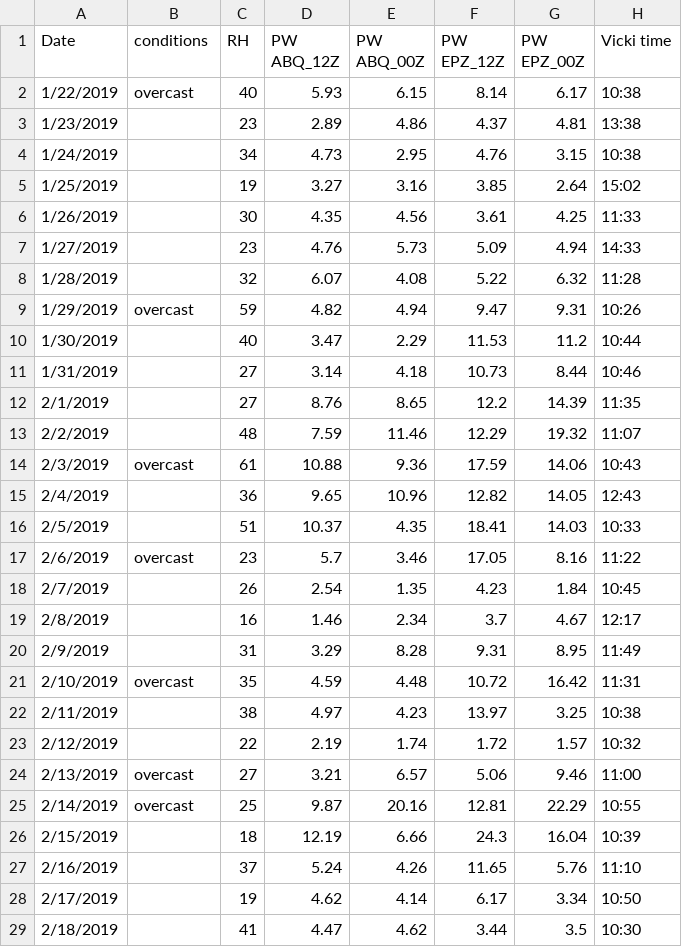
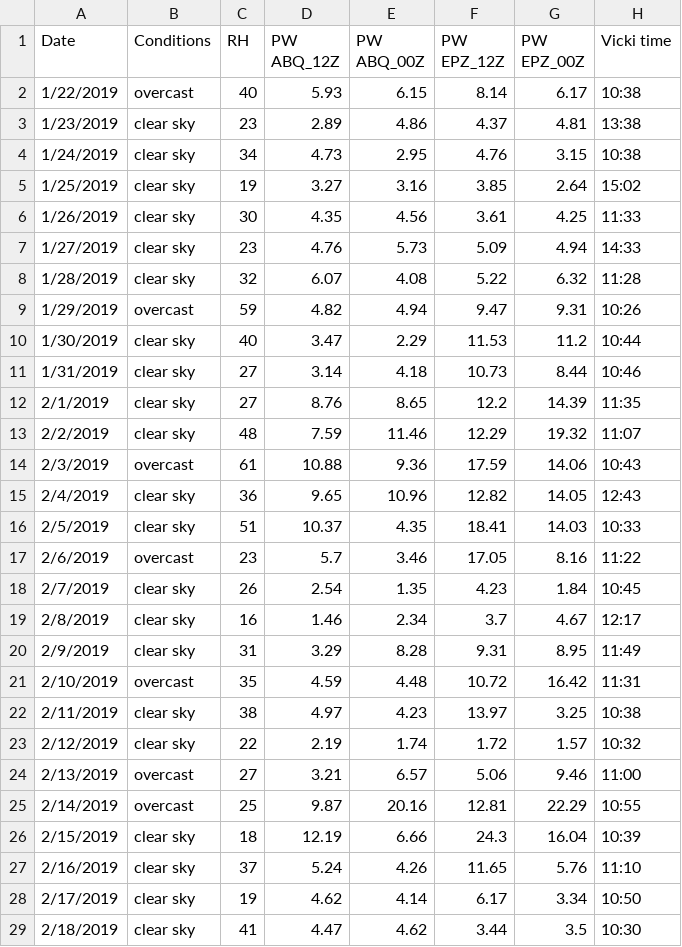
Before and after one commit to physicsgoddess1972/Precipitable-Water-Model, a CSV file: data/master_data.csv, drawn as a sheet; only a part is shown; the diff covers the shown part only; the diff names each change by its address in the sheet, - before the commit and + after, or states it on an @@ line.

```diff
--- a/data/master_data.csv
+++ b/data/master_data.csv
-B1: conditions
+B1: Conditions
-B3:B8 (Conditions): (empty)
+B3:B8 (Conditions): clear sky
-B10:B13 (Conditions): (empty)
+B10:B13 (Conditions): clear sky
-B15:B16 (Conditions): (empty)
+B15:B16 (Conditions): clear sky
-B18:B20 (Conditions): (empty)
+B18:B20 (Conditions): clear sky
-B22:B23 (Conditions): (empty)
+B22:B23 (Conditions): clear sky
-B26:B29 (Conditions): (empty)
+B26:B29 (Conditions): clear sky
```
Also changed, not shown: 119 edited cells elsewhere in this file, 8 other files.
